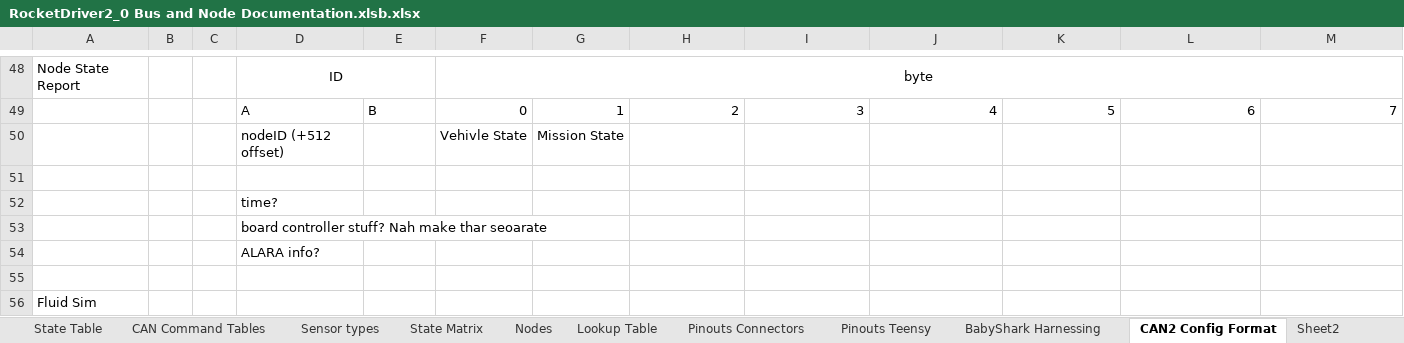
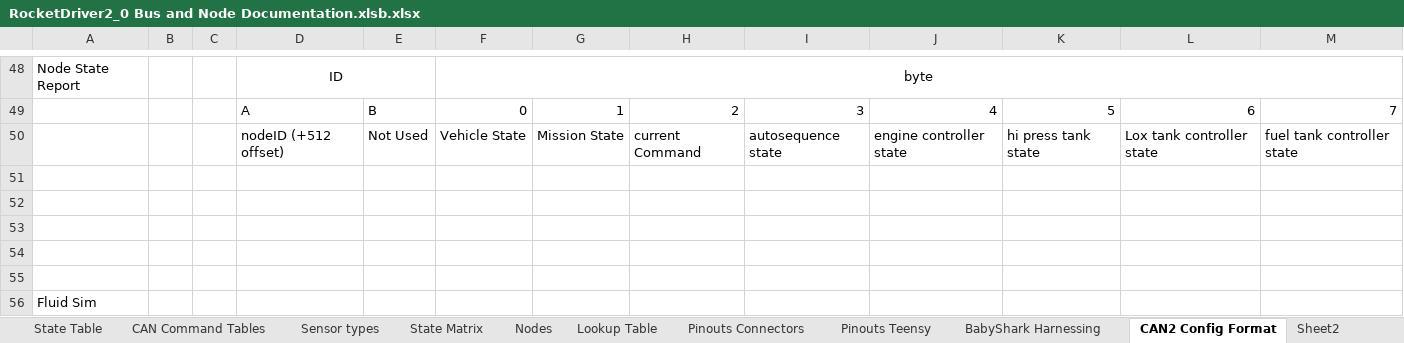
Before and after one commit to Beach-Launch-Team-CSULB/RocketDriver_V2_0, an Excel workbook: RocketDriver2_0 Bus and Node Documentation.xlsb.xlsx, sheet CAN2 Config Format, drawn as a sheet; only a part is shown, gaps mark what is left out; values as stored, in another font and other column widths than the file's, no borders; removed rows and columns are numbered as before the commit, all else as after; the diff names each change by its address in the sheet, - before the commit and + after, or states it on an @@ line.

Commit message:
new prop node state report

```diff
--- a/RocketDriver2_0 Bus and Node Documentation.xlsb.xlsx (sheet CAN2 Config Format)
+++ b/RocketDriver2_0 Bus and Node Documentation.xlsb.xlsx (sheet CAN2 Config Format)
-row 50:  |  |  | nodeID (+512 offset) |  | Vehivle State | Mission State
+row 50:  |  |  | nodeID (+512 offset) | Not Used | Vehicle State | Mission State | current Command | autosequence state | engine controller state | hi press tank state | Lox tank controller state | fuel tank controller state
-D52: time?
+D52: (empty)
-D53: board controller stuff? Nah make thar seoarate
+D53: (empty)
-D54: ALARA info?
+D54: (empty)
```
Also changed, not shown: sheet Sheet2, sheet Config Object List, 3 other files.
